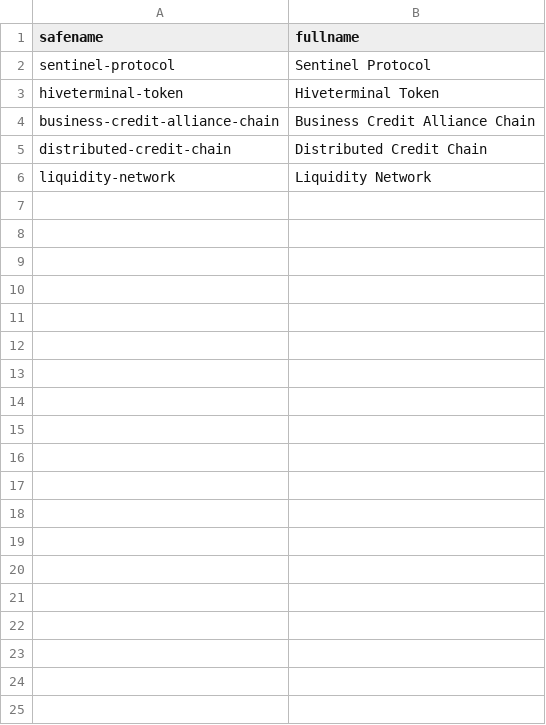
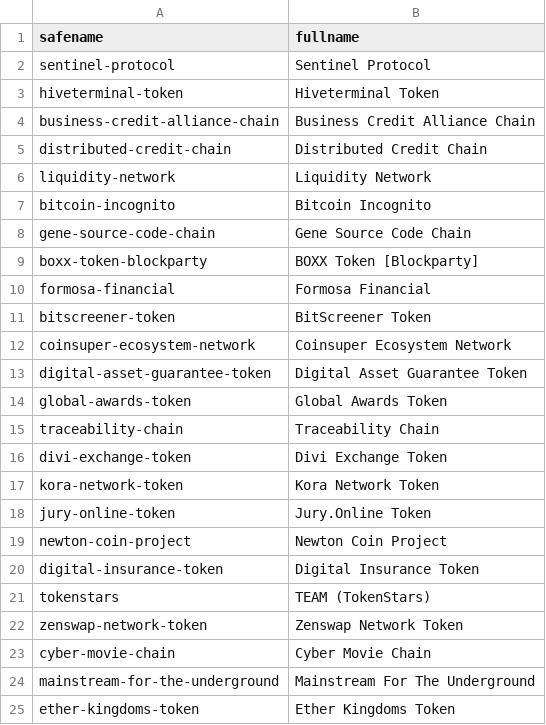
Before and after one commit to perlancar/perl-CryptoCurrency-Catalog, a CSV file: devdata/safename2name.csv, drawn as a sheet; only a part is shown; the diff covers the shown part only.

```diff
--- a/devdata/safename2name.csv
+++ b/devdata/safename2name.csv
@@ -6 +6,20 @@ distributed-credit-chain	Distributed Credit Chain
 liquidity-network	Liquidity Network
+bitcoin-incognito	Bitcoin Incognito
+gene-source-code-chain	Gene Source Code Chain
+boxx-token-blockparty	BOXX Token [Blockparty]
+formosa-financial	Formosa Financial
+bitscreener-token	BitScreener Token
+coinsuper-ecosystem-network	Coinsuper Ecosystem Network
+digital-asset-guarantee-token	Digital Asset Guarantee Token
+global-awards-token	Global Awards Token
+traceability-chain	Traceability Chain
+divi-exchange-token	Divi Exchange Token
+kora-network-token	Kora Network Token
+jury-online-token	Jury.Online Token
+newton-coin-project	Newton Coin Project
+digital-insurance-token	Digital Insurance Token
+tokenstars	TEAM (TokenStars)
+zenswap-network-token	Zenswap Network Token
+cyber-movie-chain	Cyber Movie Chain
+mainstream-for-the-underground	Mainstream For The Underground
+ether-kingdoms-token	Ether Kingdoms Token
```
Also changed, not shown: 26 added rows elsewhere in this file, devdata/code-change.csv, 2 other files.
